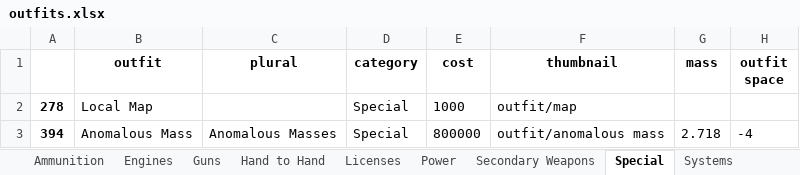
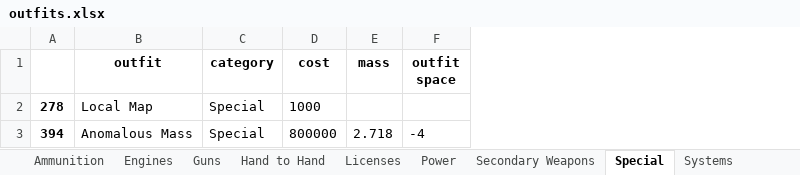
Before and after one commit to zuckung/endless-sky-outfit-parser, an Excel workbook: outfits.xlsx, sheet Special, drawn as a sheet; only a part is shown; values as stored, in another font and other column widths than the file's, no borders; the diff names each change by its address in the sheet, - before the commit and + after, or states it on an @@ line.

```diff
--- a/outfits.xlsx (sheet Special)
+++ b/outfits.xlsx (sheet Special)
-column C (plural), row 3: Anomalous Masses
-column F (thumbnail), rows 2-3: outfit/map | outfit/anomalous mass
```
Also changed, not shown: sheet Power, sheet Systems, sheet Engines, sheet Turrets, sheet Licenses, sheet Hand to Hand, 4 more sheets, 1 other file.
